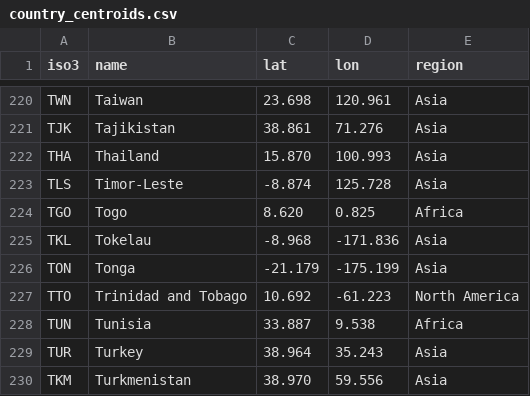
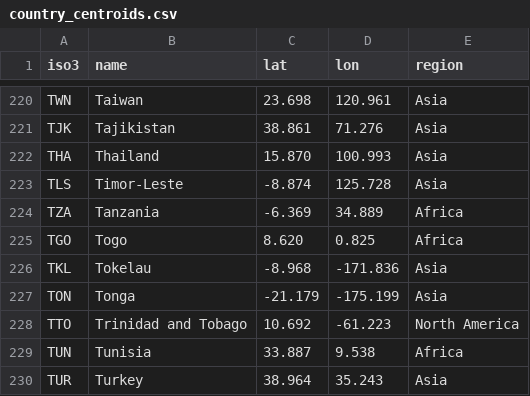
Before and after one commit to klapen/charts-d3, a CSV file: scripts/coffee-trade/data/reference/country_centroids.csv, drawn as a sheet; only a part is shown, gaps mark what is left out; the shorter side is filled out with more unchanged rows.

```diff
--- a/scripts/coffee-trade/data/reference/country_centroids.csv
+++ b/scripts/coffee-trade/data/reference/country_centroids.csv
@@ -223,2 +223,3 @@ THA,Thailand,15.870,100.993,Asia
 TLS,Timor-Leste,-8.874,125.728,Asia
+TZA,Tanzania,-6.369,34.889,Africa
 TGO,Togo,8.620,0.825,Africa
```
Also changed, not shown: 1 other file.
